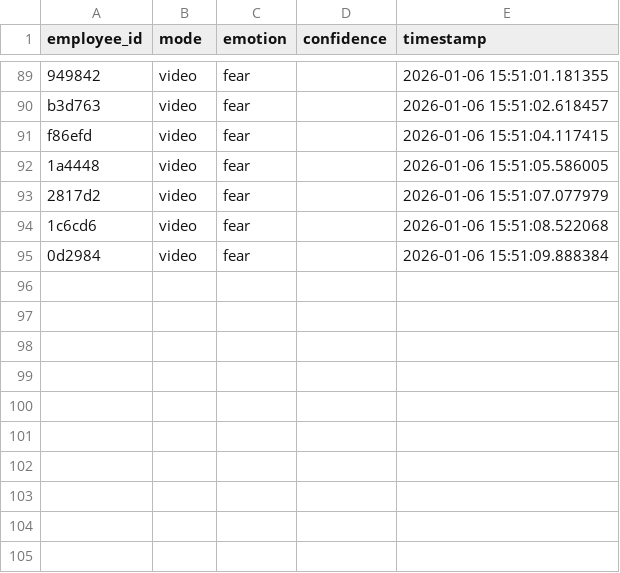
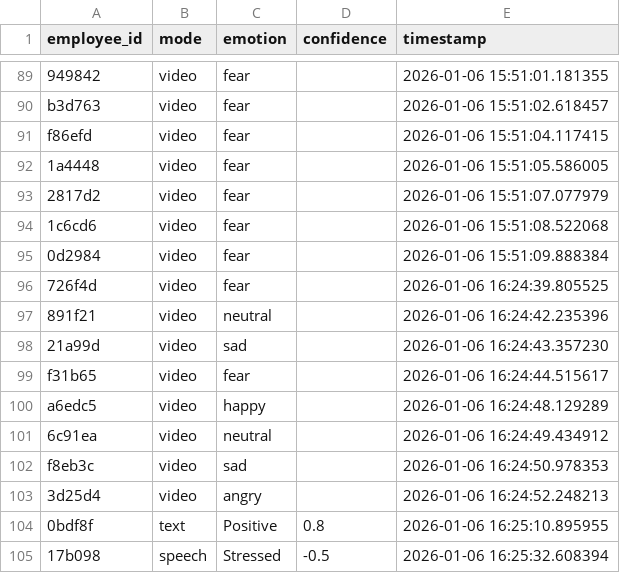
Before and after one commit to mommy15/AI_TASK_OPTIMISER_AMDOX, a CSV file: data/mood_logs.csv, drawn as a sheet; only a part is shown, gaps mark what is left out; the diff names each change by its address in the sheet, - before the commit and + after, or states it on an @@ line.

```diff
--- a/data/mood_logs.csv
+++ b/data/mood_logs.csv
+row 96: 726f4d | video | fear |  | 2026-01-06 16:24:39.805525
+row 97: 891f21 | video | neutral |  | 2026-01-06 16:24:42.235396
+row 98: 21a99d | video | sad |  | 2026-01-06 16:24:43.357230
+row 99: f31b65 | video | fear |  | 2026-01-06 16:24:44.515617
+row 100: a6edc5 | video | happy |  | 2026-01-06 16:24:48.129289
+row 101: 6c91ea | video | neutral |  | 2026-01-06 16:24:49.434912
+row 102: f8eb3c | video | sad |  | 2026-01-06 16:24:50.978353
+row 103: 3d25d4 | video | angry |  | 2026-01-06 16:24:52.248213
+row 104: 0bdf8f | text | Positive | 0.8 | 2026-01-06 16:25:10.895955
+row 105: 17b098 | speech | Stressed | -0.5 | 2026-01-06 16:25:32.608394
```
Also changed, not shown: 3 other files.
